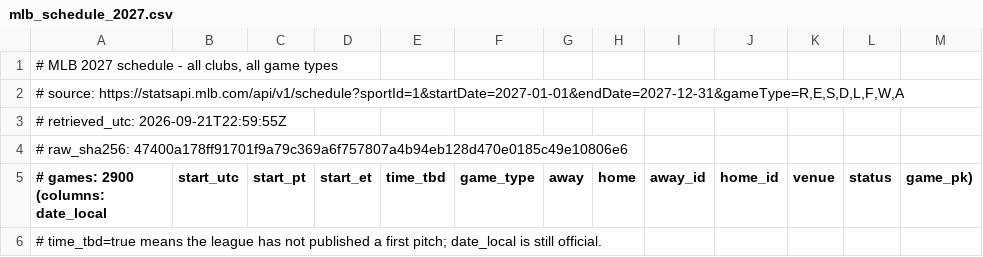
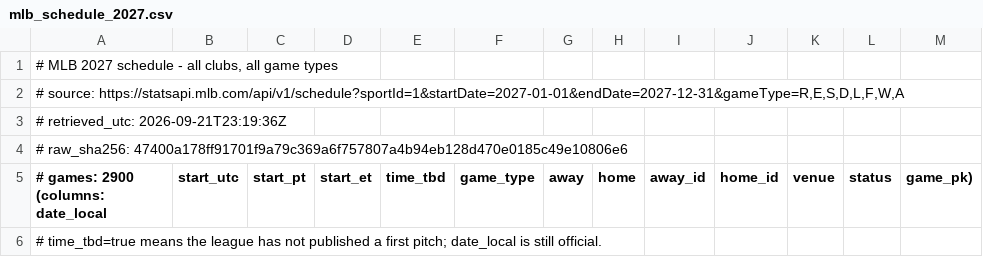
Before and after one commit to buffedlizard55-lab/VacationSchedule, a CSV file: data/verified/mlb_schedule_2027.csv, drawn as a sheet; only a part is shown.

```diff
--- a/data/verified/mlb_schedule_2027.csv
+++ b/data/verified/mlb_schedule_2027.csv
@@ -2,3 +2,3 @@
 # source: https://statsapi.mlb.com/api/v1/schedule?sportId=1&startDate=2027-01-01&endDate=2027-12-31&gameType=R,E,S,D,L,F,W,A
-# retrieved_utc: 2026-09-21T22:59:55Z
+# retrieved_utc: 2026-09-21T23:19:36Z
 # raw_sha256: 47400a178ff91701f9a79c369a6f757807a4b94eb128d470e0185c49e10806e6
```
Also changed, not shown: data/verified/mlb_schedule_2026.csv, 3 other files.
